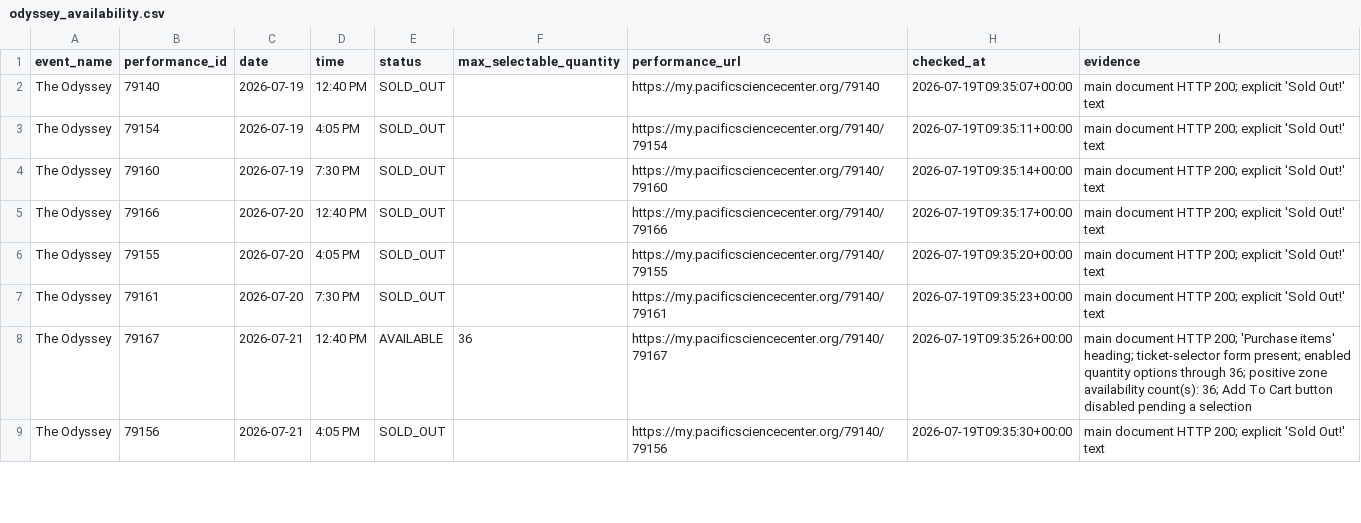
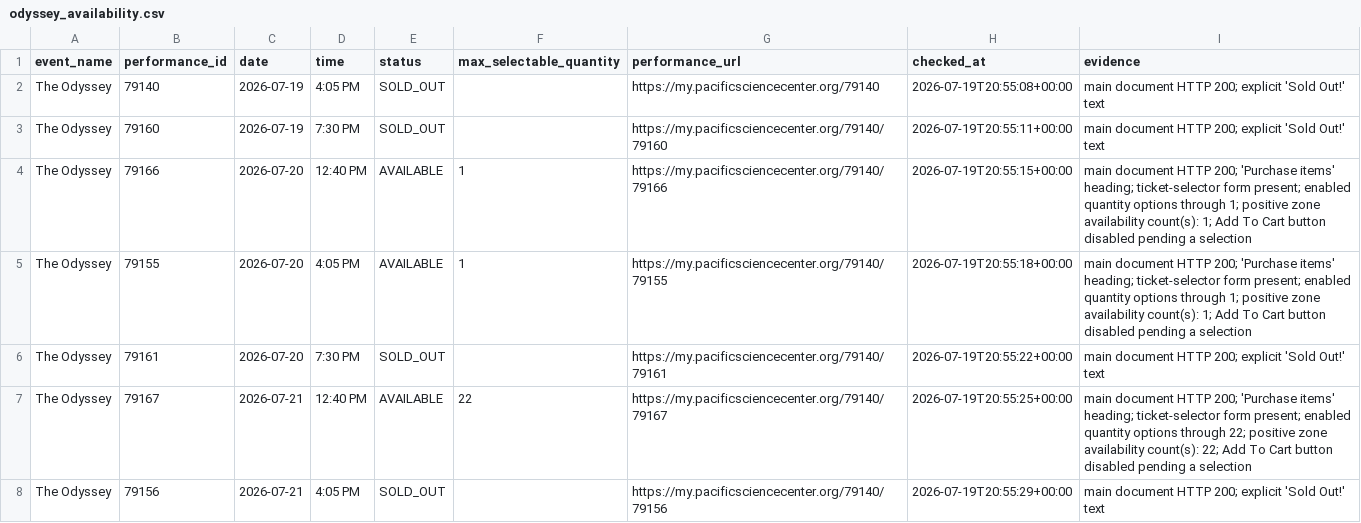
Before and after one commit to cheetahmonkey/IMAX, a CSV file: output/odyssey_availability.csv, drawn as a sheet; only a part is shown; the diff covers the shown part only.

Commit message:
Refresh Odyssey availability 2026-07-19 13:57 PDT

```diff
--- a/output/odyssey_availability.csv
+++ b/output/odyssey_availability.csv
@@ -1,9 +1,8 @@
 event_name,performance_id,date,time,status,max_selectable_quantity,performance_url,checked_at,evidence
-The Odyssey,79140,2026-07-19,12:40 PM,SOLD_OUT,,https://my.pacificsciencecenter.org/79140,2026-07-19T09:35:07+00:00,main document HTTP 200; explicit 'Sold Out!' text
-The Odyssey,79154,2026-07-19,4:05 PM,SOLD_OUT,,https://my.pacificsciencecenter.org/79140/79154,2026-07-19T09:35:11+00:00,main document HTTP 200; explicit 'Sold Out!' text
-The Odyssey,79160,2026-07-19,7:30 PM,SOLD_OUT,,https://my.pacificsciencecenter.org/79140/79160,2026-07-19T09:35:14+00:00,main document HTTP 200; explicit 'Sold Out!' text
-The Odyssey,79166,2026-07-20,12:40 PM,SOLD_OUT,,https://my.pacificsciencecenter.org/79140/79166,2026-07-19T09:35:17+00:00,main document HTTP 200; explicit 'Sold Out!' text
-The Odyssey,79155,2026-07-20,4:05 PM,SOLD_OUT,,https://my.pacificsciencecenter.org/79140/79155,2026-07-19T09:35:20+00:00,main document HTTP 200; explicit 'Sold Out!' text
-The Odyssey,79161,2026-07-20,7:30 PM,SOLD_OUT,,https://my.pacificsciencecenter.org/79140/79161,2026-07-19T09:35:23+00:00,main document HTTP 200; explicit 'Sold Out!' text
-The Odyssey,79167,2026-07-21,12:40 PM,AVAILABLE,36,https://my.pacificsciencecenter.org/79140/79167,2026-07-19T09:35:26+00:00,main document HTTP 200; 'Purchase items' heading; ticket-selector form present; enabled quantity options through 36; positive zone availability count(s): 36; Add To Cart button disabled pending a selection
-The Odyssey,79156,2026-07-21,4:05 PM,SOLD_OUT,,https://my.pacificsciencecenter.org/79140/79156,2026-07-19T09:35:30+00:00,main document HTTP 200; explicit 'Sold Out!' text
+The Odyssey,79140,2026-07-19,4:05 PM,SOLD_OUT,,https://my.pacificsciencecenter.org/79140,2026-07-19T20:55:08+00:00,main document HTTP 200; explicit 'Sold Out!' text
+The Odyssey,79160,2026-07-19,7:30 PM,SOLD_OUT,,https://my.pacificsciencecenter.org/79140/79160,2026-07-19T20:55:11+00:00,main document HTTP 200; explicit 'Sold Out!' text
+The Odyssey,79166,2026-07-20,12:40 PM,AVAILABLE,1,https://my.pacificsciencecenter.org/79140/79166,2026-07-19T20:55:15+00:00,main document HTTP 200; 'Purchase items' heading; ticket-selector form present; enabled quantity options through 1; positive zone availability count(s): 1; Add To Cart button disabled pending a selection
+The Odyssey,79155,2026-07-20,4:05 PM,AVAILABLE,1,https://my.pacificsciencecenter.org/79140/79155,2026-07-19T20:55:18+00:00,main document HTTP 200; 'Purchase items' heading; ticket-selector form present; enabled quantity options through 1; positive zone availability count(s): 1; Add To Cart button disabled pending a selection
+The Odyssey,79161,2026-07-20,7:30 PM,SOLD_OUT,,https://my.pacificsciencecenter.org/79140/79161,2026-07-19T20:55:22+00:00,main document HTTP 200; explicit 'Sold Out!' text
+The Odyssey,79167,2026-07-21,12:40 PM,AVAILABLE,22,https://my.pacificsciencecenter.org/79140/79167,2026-07-19T20:55:25+00:00,main document HTTP 200; 'Purchase items' heading; ticket-selector form present; enabled quantity options through 22; positive zone availability count(s): 22; Add To Cart button disabled pending a selection
+The Odyssey,79156,2026-07-21,4:05 PM,SOLD_OUT,,https://my.pacificsciencecenter.org/79140/79156,2026-07-19T20:55:29+00:00,main document HTTP 200; explicit 'Sold Out!' text
```
Also changed, not shown: 74 edited cells elsewhere in this file, 3 other files.
